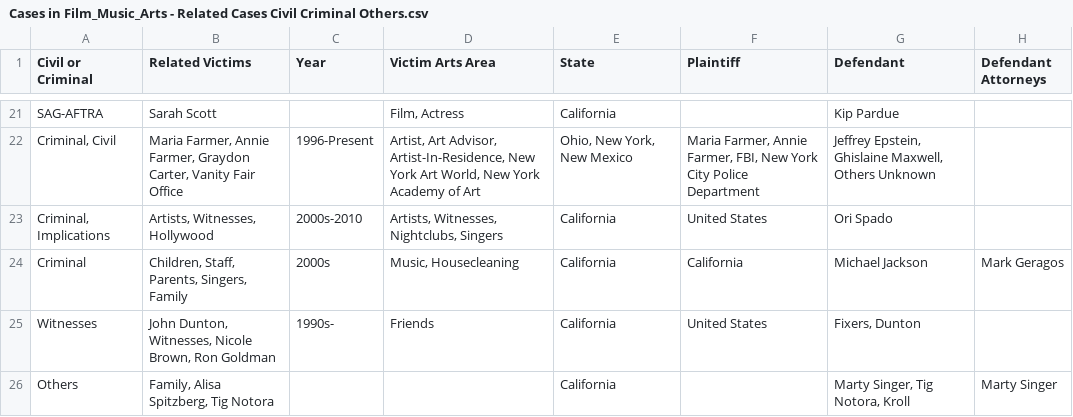
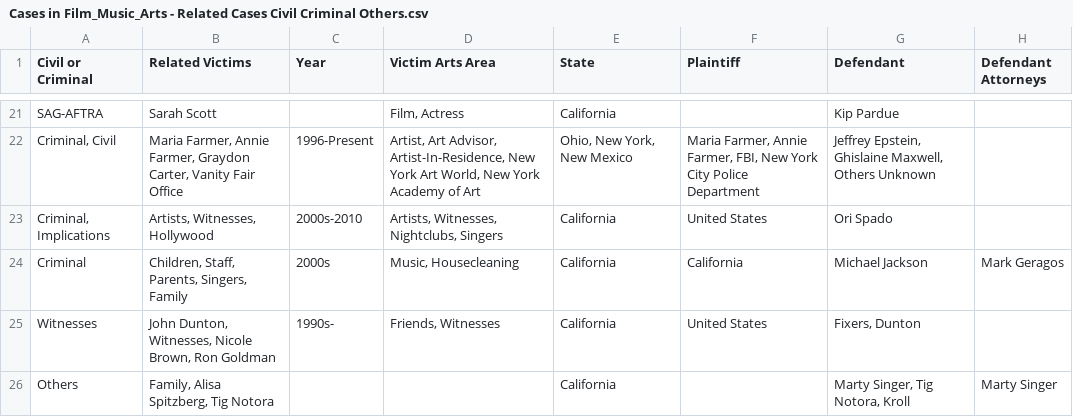
Before and after one commit to RescueSocial/Victims_Cases_Film-Music-Arts, a CSV file: Cases in Film_Music_Arts - Related Cases Civil Criminal Others.csv, drawn as a sheet; only a part is shown, gaps mark what is left out; the diff names each change by its address in the sheet, - before the commit and + after, or states it on an @@ line.

Commit message:
Cases in Film, Music, Arts - Related Cases, Civil, Criminal, Others

```diff
--- a/Cases in Film_Music_Arts - Related Cases Civil Criminal Others.csv
+++ b/Cases in Film_Music_Arts - Related Cases Civil Criminal Others.csv
-D25 (Victim Arts Area): Friends
+D25 (Victim Arts Area): Friends, Witnesses
```
